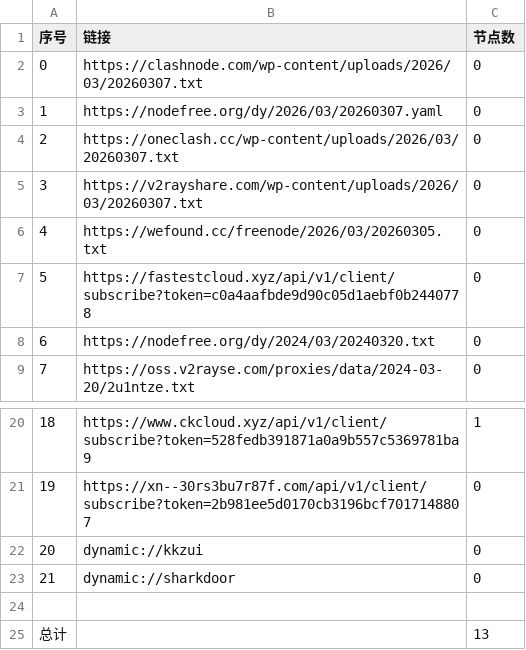
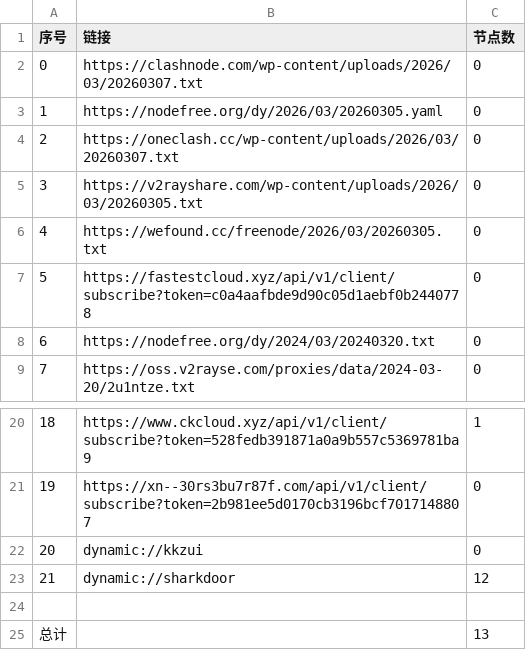
Before and after one commit to ncn2023/AutoMergePublicNodes, a CSV file: list_result.csv, drawn as a sheet; only a part is shown, gaps mark what is left out.

```diff
--- a/list_result.csv
+++ b/list_result.csv
@@ -2,5 +2,5 @@
 0,https://clashnode.com/wp-content/uploads/2026/03/20260307.txt,0
-1,https://nodefree.org/dy/2026/03/20260307.yaml,0
+1,https://nodefree.org/dy/2026/03/20260305.yaml,0
 2,https://oneclash.cc/wp-content/uploads/2026/03/20260307.txt,0
-3,https://v2rayshare.com/wp-content/uploads/2026/03/20260307.txt,0
+3,https://v2rayshare.com/wp-content/uploads/2026/03/20260305.txt,0
 4,https://wefound.cc/freenode/2026/03/20260305.txt,0
@@ -22,3 +22,3 @@
 20,dynamic://kkzui,0
-21,dynamic://sharkdoor,0
+21,dynamic://sharkdoor,12
 
```
Also changed, not shown: 4 other files.
